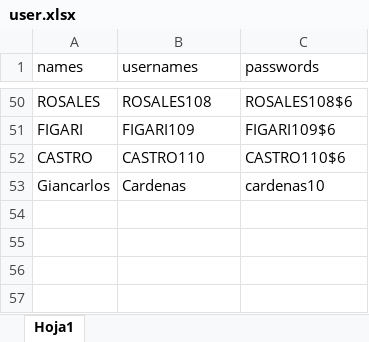
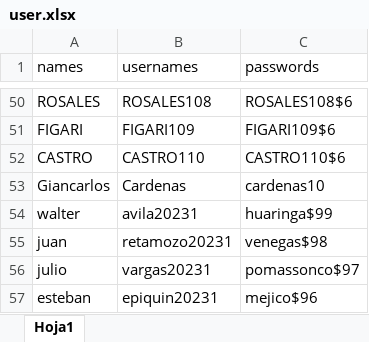
Before and after one commit to CardenasGalarza/Guillermo_app, an Excel workbook: user.xlsx, sheet Hoja1, drawn as a sheet; only a part is shown, gaps mark what is left out; values as stored, in another font and other column widths than the file's, no borders; the diff names each change by its address in the sheet, - before the commit and + after, or states it on an @@ line.

```diff
--- a/user.xlsx (sheet Hoja1)
+++ b/user.xlsx (sheet Hoja1)
+row 54: walter | avila20231 | huaringa$99
+row 55: juan | retamozo20231 | venegas$98
+row 56: julio | vargas20231 | pomassonco$97
+row 57: esteban | epiquin20231 | mejico$96
```
Also changed, not shown: 2 other files.
